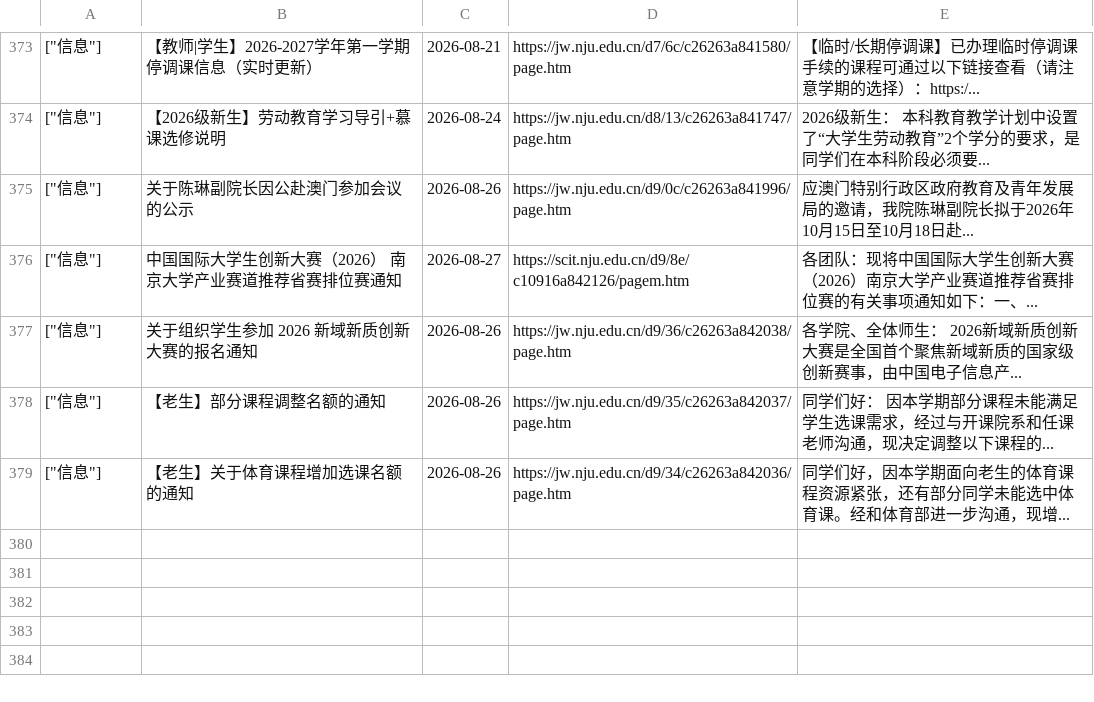
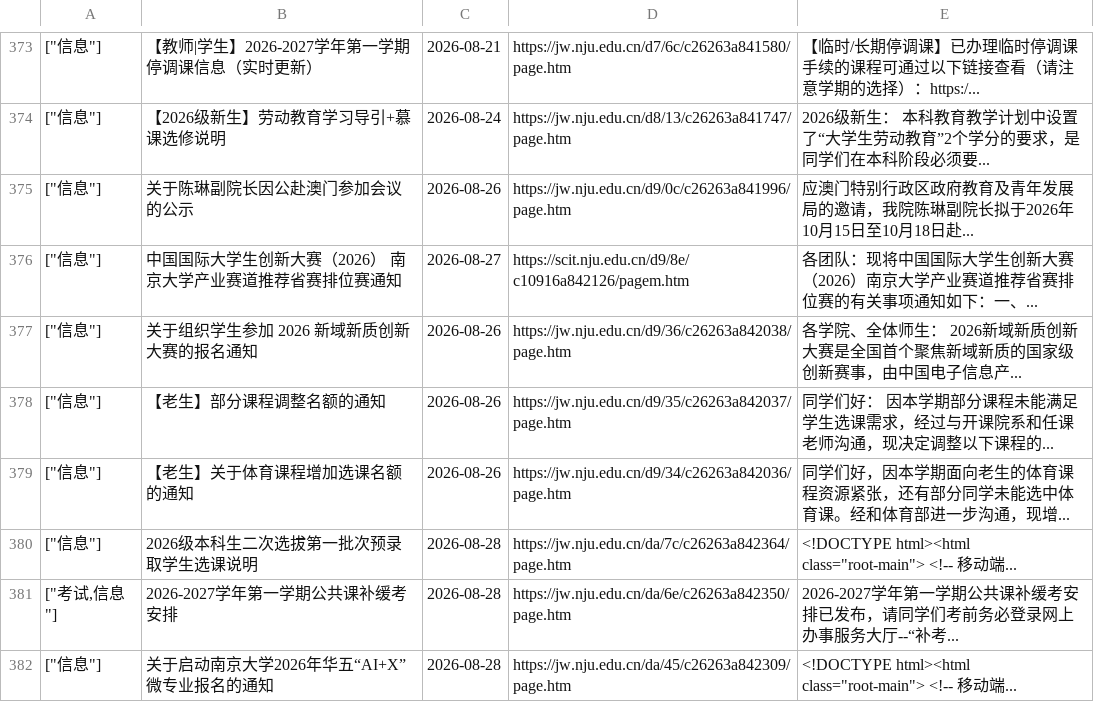
Before and after one commit to Chen-Rong-Zi/nju-jw, a CSV file: department.csv, drawn as a sheet; only a part is shown, gaps mark what is left out; the diff names each change by its address in the sheet, - before the commit and + after, or states it on an @@ line.

```diff
--- a/department.csv
+++ b/department.csv
+row 380: ["信息"] | 2026级本科生二次选拔第一批次预录取学生选课说明 | 2026-08-28 | https://jw.nju.edu.cn/da/7c/c26263a842364/page.htm | <!DOCTYPE html><html class="root-main"> <!-- 移动端...
+row 381: ["考试,信息"] | 2026-2027学年第一学期公共课补缓考安排 | 2026-08-28 | https://jw.nju.edu.cn/da/6e/c26263a842350/page.htm | 2026-2027学年第一学期公共课补缓考安排已发布，请同学们考前务必登录网上办事服务大厅--“补考...
+row 382: ["信息"] | 关于启动南京大学2026年华五“AI+X”微专业报名的通知 | 2026-08-28 | https://jw.nju.edu.cn/da/45/c26263a842309/page.htm | <!DOCTYPE html><html class="root-main"> <!-- 移动端...
```
Also changed, not shown: 1 other file.
